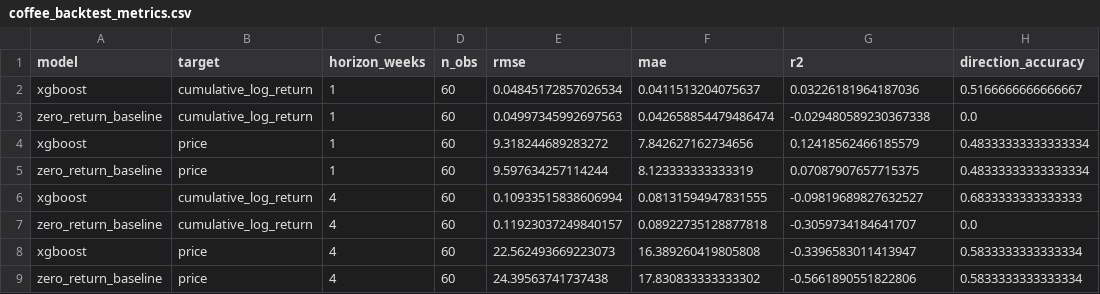
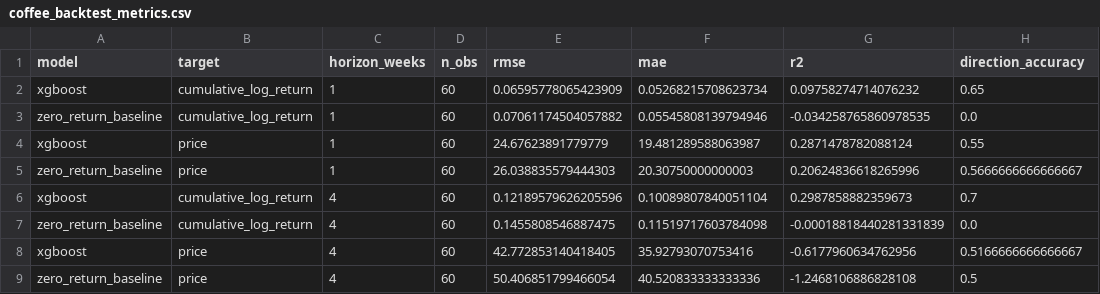
Before and after one commit to CalvinOK/C-MarketFutures, a CSV file: outputs/coffee_backtest_metrics.csv, drawn as a sheet; only a part is shown; the diff covers the shown part only.

```diff
--- a/outputs/coffee_backtest_metrics.csv
+++ b/outputs/coffee_backtest_metrics.csv
@@ -1,9 +1,9 @@
 model,target,horizon_weeks,n_obs,rmse,mae,r2,direction_accuracy
-xgboost,cumulative_log_return,1,60,0.04845172857026534,0.0411513204075637,0.03226181964187036,0.5166666666666667
-zero_return_baseline,cumulative_log_return,1,60,0.04997345992697563,0.042658854479486474,-0.029480589230367338,0.0
-xgboost,price,1,60,9.318244689283272,7.842627162734656,0.12418562466185579,0.48333333333333334
-zero_return_baseline,price,1,60,9.597634257114244,8.123333333333319,0.07087907657715375,0.48333333333333334
-xgboost,cumulative_log_return,4,60,0.10933515838606994,0.08131594947831555,-0.09819689827632527,0.6833333333333333
-zero_return_baseline,cumulative_log_return,4,60,0.11923037249840157,0.08922735128877818,-0.3059734184641707,0.0
-xgboost,price,4,60,22.562493669223073,16.389260419805808,-0.3396583011413947,0.5833333333333334
-zero_return_baseline,price,4,60,24.39563741737438,17.830833333333302,-0.5661890551822806,0.5833333333333334
+xgboost,cumulative_log_return,1,60,0.06595778065423909,0.05268215708623734,0.09758274714076232,0.65
+zero_return_baseline,cumulative_log_return,1,60,0.07061174504057882,0.05545808139794946,-0.034258765860978535,0.0
+xgboost,price,1,60,24.67623891779779,19.481289588063987,0.2871478782088124,0.55
+zero_return_baseline,price,1,60,26.038835579444303,20.30750000000003,0.20624836618265996,0.5666666666666667
+xgboost,cumulative_log_return,4,60,0.12189579626205596,0.10089807840051104,0.2987858882359673,0.7
+zero_return_baseline,cumulative_log_return,4,60,0.1455808546887475,0.11519717603784098,-0.00018818440281331839,0.0
+xgboost,price,4,60,42.772853140418405,35.92793070753416,-0.6177960634762956,0.5166666666666667
+zero_return_baseline,price,4,60,50.406851799466054,40.520833333333336,-1.2468106886828108,0.5
```
Also changed, not shown: 45 edited cells elsewhere in this file, outputs/coffee_backtest_predictions.csv, outputs/coffee_forecast_output_log_returns.csv, 17 other files.
